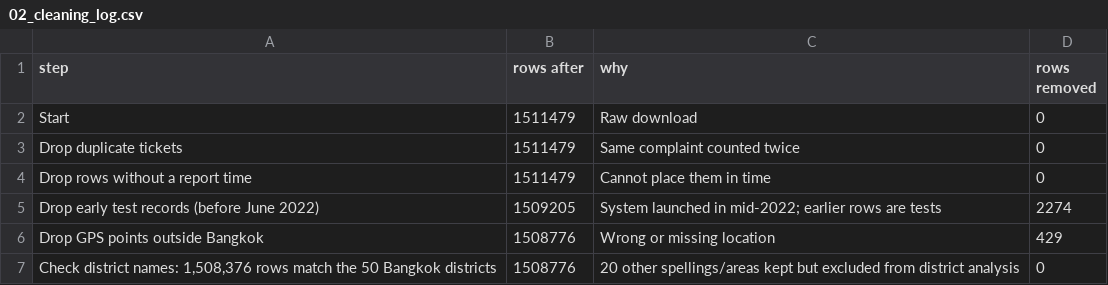
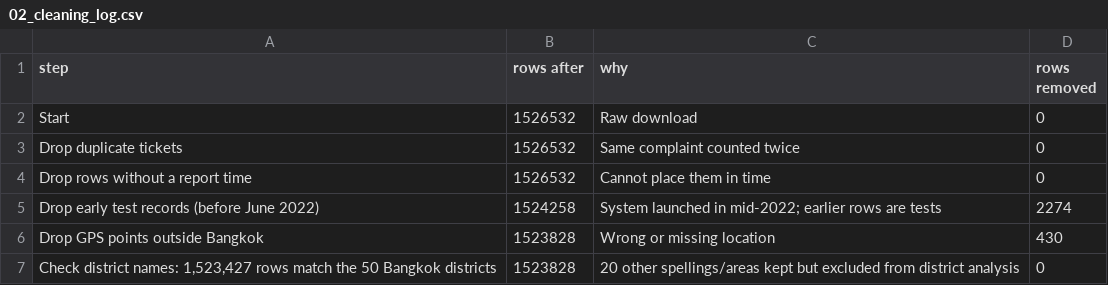
Before and after one commit to SugMadic32/traffy_patty, a CSV file: results/02_cleaning_log.csv, drawn as a sheet.

```diff
--- a/results/02_cleaning_log.csv
+++ b/results/02_cleaning_log.csv
@@ -1,7 +1,7 @@
 step,rows after,why,rows removed
-Start,1511479,Raw download,0
-Drop duplicate tickets,1511479,Same complaint counted twice,0
-Drop rows without a report time,1511479,Cannot place them in time,0
-Drop early test records (before June 2022),1509205,System launched in mid-2022; earlier rows are tests,2274
-Drop GPS points outside Bangkok,1508776,Wrong or missing location,429
-"Check district names: 1,508,376 rows match the 50 Bangkok districts",1508776,20 other spellings/areas kept but excluded from district analysis,0
+Start,1526532,Raw download,0
+Drop duplicate tickets,1526532,Same complaint counted twice,0
+Drop rows without a report time,1526532,Cannot place them in time,0
+Drop early test records (before June 2022),1524258,System launched in mid-2022; earlier rows are tests,2274
+Drop GPS points outside Bangkok,1523828,Wrong or missing location,430
+"Check district names: 1,523,427 rows match the 50 Bangkok districts",1523828,20 other spellings/areas kept but excluded from district analysis,0
```
Also changed, not shown: results/06_text_model_results_table.csv, results/08_f1_per_problem_type.csv, 51 other files.
